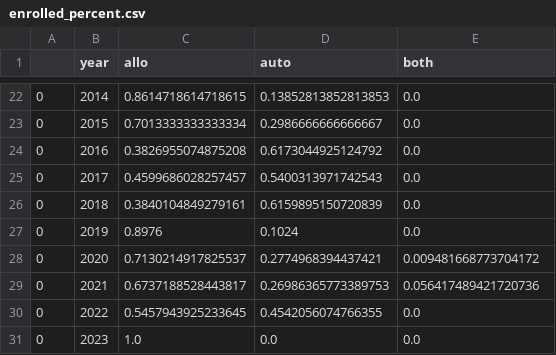
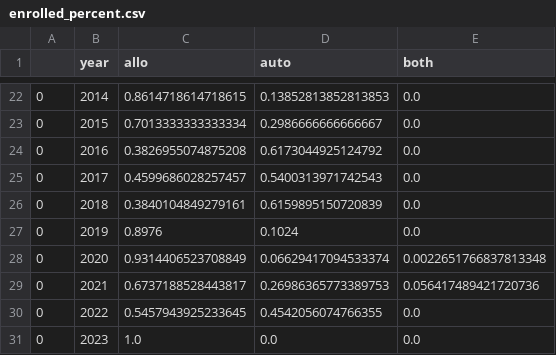
Before and after one commit to jesnyder/mapClinical, a CSV file: program_generated/counts/enrolled_percent.csv, drawn as a sheet; only a part is shown, gaps mark what is left out.

```diff
--- a/program_generated/counts/enrolled_percent.csv
+++ b/program_generated/counts/enrolled_percent.csv
@@ -27,3 +27,3 @@
 0,2019,0.8976,0.1024,0.0
-0,2020,0.7130214917825537,0.2774968394437421,0.009481668773704172
+0,2020,0.9314406523708849,0.06629417094533374,0.0022651766837813348
 0,2021,0.6737188528443817,0.26986365773389753,0.056417489421720736
```
Also changed, not shown: program_generated/counts/count_percent.csv, program_generated/counts/year_counts_cdf.csv, 19 other files.
